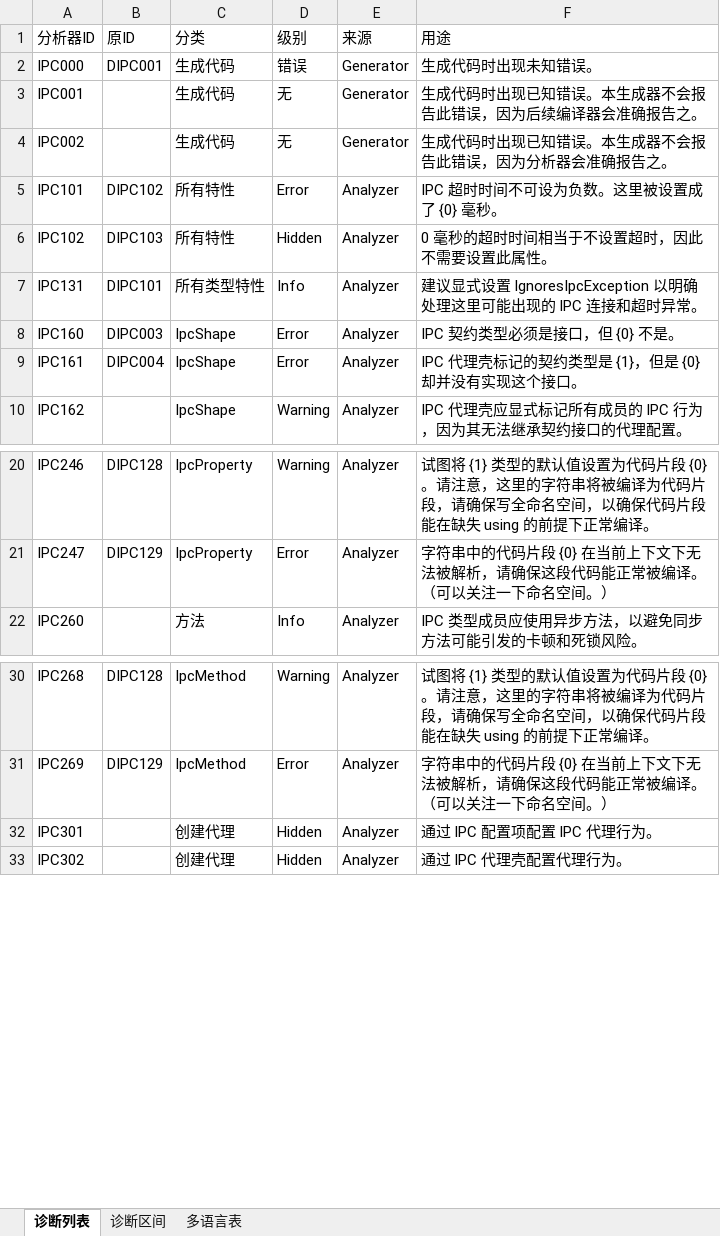
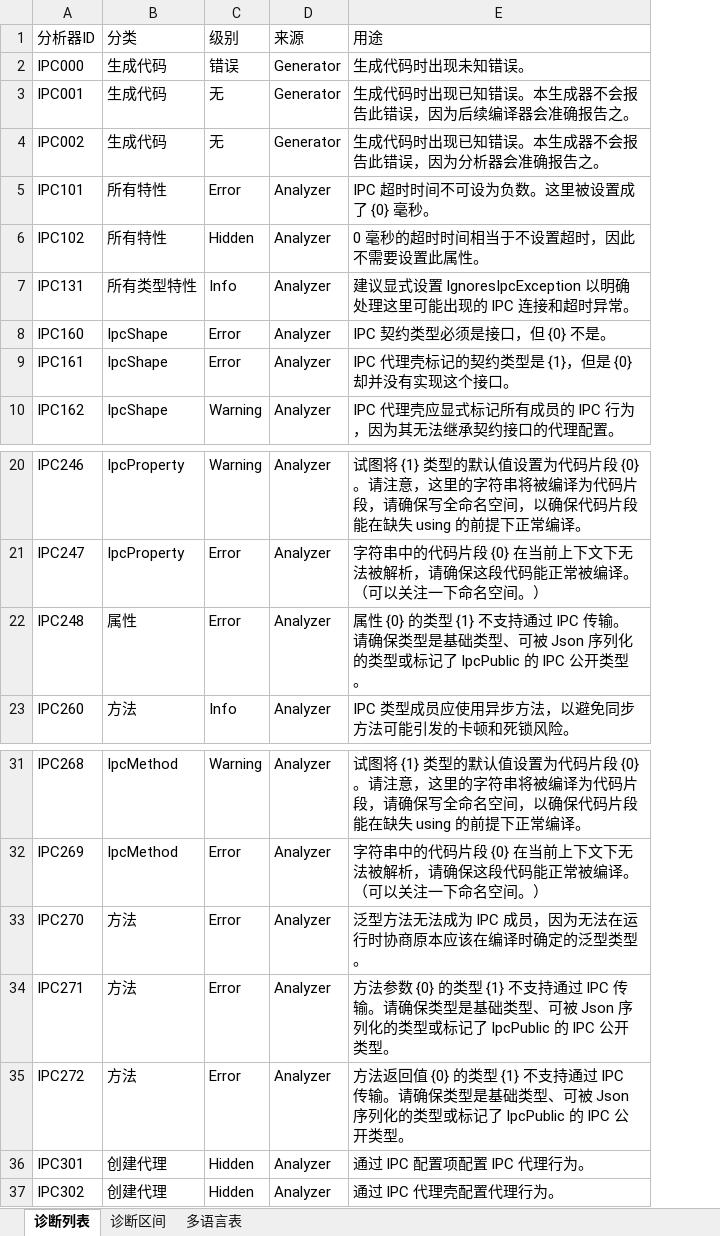
Before and after one commit to dotnet-campus/dotnetCampus.Ipc, an Excel workbook: src/dotnetCampus.Ipc.Analyzers/分析器诊断.xlsx, sheet 诊断列表, drawn as a sheet; only a part is shown, gaps mark what is left out; values as stored, in another font and other column widths than the file's, no borders; table styles not drawn; removed rows and columns are numbered as before the commit, all else as after; the diff names each change by its address in the sheet, - before the commit and + after, or states it on an @@ line.

```diff
--- a/src/dotnetCampus.Ipc.Analyzers/分析器诊断.xlsx (sheet 诊断列表)
+++ b/src/dotnetCampus.Ipc.Analyzers/分析器诊断.xlsx (sheet 诊断列表)
-column B (原ID), rows 2-9: DIPC001 |  |  | DIPC102 | DIPC103 | DIPC101 | DIPC003 | DIPC004; rows 20-21: DIPC128 | DIPC129; rows 30-31: DIPC128 | DIPC129
+row 22: IPC248 | 属性 | Error | Analyzer | 属性 {0} 的类型 {1} 不支持通过 IPC 传输。请确保类型是基础类型、可被 Json 序列化的类型或标记了 IpcPublic 的 IPC 公开类型。
+row 33: IPC270 | 方法 | Error | Analyzer | 泛型方法无法成为 IPC 成员，因为无法在运行时协商原本应该在编译时确定的泛型类型。
+row 34: IPC271 | 方法 | Error | Analyzer | 方法参数 {0} 的类型 {1} 不支持通过 IPC 传输。请确保类型是基础类型、可被 Json 序列化的类型或标记了 IpcPublic 的 IPC 公开类型。
+row 35: IPC272 | 方法 | Error | Analyzer | 方法返回值 {0} 的类型 {1} 不支持通过 IPC 传输。请确保类型是基础类型、可被 Json 序列化的类型或标记了 IpcPublic 的 IPC 公开类型。
```
Also changed, not shown: sheet 多语言表, 4 other files.
